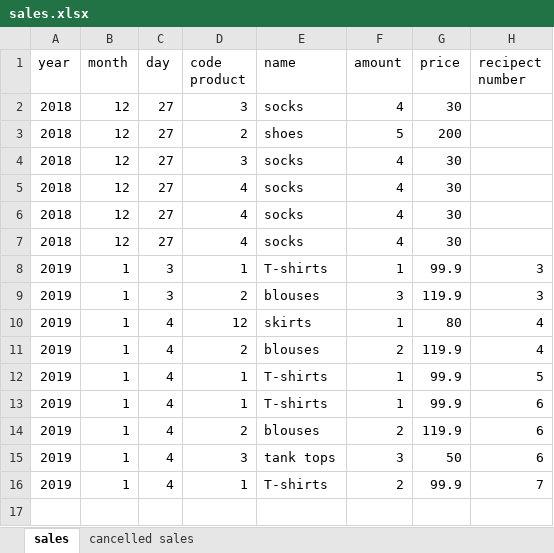
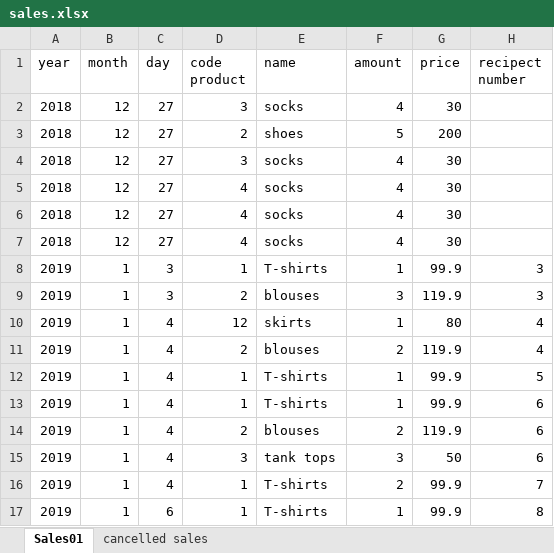
Before and after one commit to MichalTshobruzki/Group2_Yesodot, an Excel workbook: final project/sales.xlsx, sheet Sales01, drawn as a sheet; values as stored, in another font and other column widths than the file's, no borders; the diff names each change by its address in the sheet, - before the commit and + after, or states it on an @@ line.

```diff
--- a/final project/sales.xlsx (sheet Sales01)
+++ b/final project/sales.xlsx (sheet Sales01)
-sheet tab: sales
+sheet tab: Sales01
+row 17: 2019 | 1 | 6 | 1 | T-shirts | 1 | 99.9 | 8
```
Also changed, not shown: final project/EOD.xlsx, final project/Screwed.xlsx, 6 other files.
